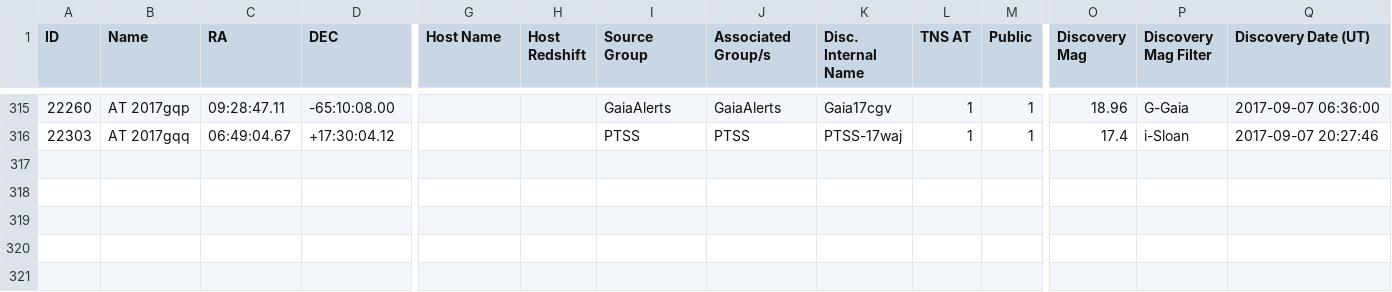
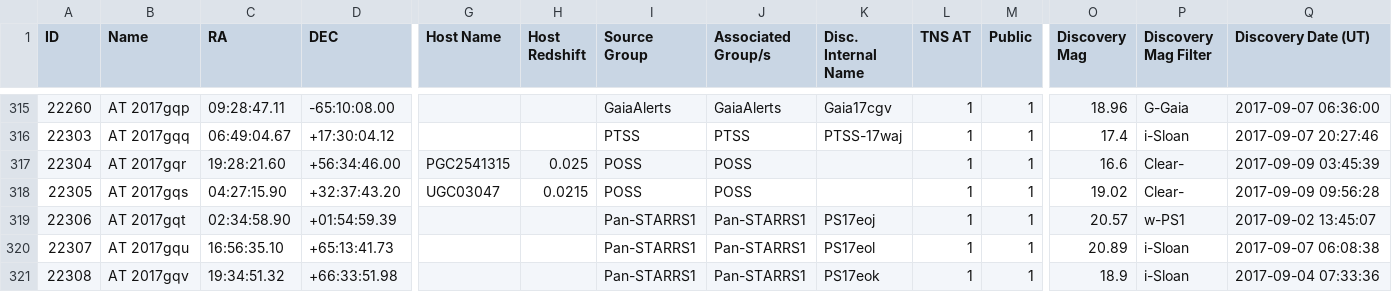
Before and after one commit to astrocatalogs/tde-external, a CSV file: TNS/page-17.csv, drawn as a sheet; only a part is shown, gaps mark what is left out; rows hold the shown columns only; the diff names each change by its address in the sheet, - before the commit and + after, or states it on an @@ line.

Commit message:
Astrocats v'0.3.25' SHA'78330bcf6dd31df8d38afd0609deafc5bea7a1b7' - TidalDisruptionCatalog SHA'46c6a02c549f02a4bc3e1940ac56a5c17db1a9af' : 'push' - adding all files.

```diff
--- a/TNS/page-17.csv
+++ b/TNS/page-17.csv
+row 317: 22304 | AT 2017gqr | 19:28:21.60 | +56:34:46.00 | PGC2541315 | 0.025 | POSS | POSS |  | 1 | 1 | 16.6 | Clear- | 2017-09-09 03:45:39
+row 318: 22305 | AT 2017gqs | 04:27:15.90 | +32:37:43.20 | UGC03047 | 0.0215 | POSS | POSS |  | 1 | 1 | 19.02 | Clear- | 2017-09-09 09:56:28
+row 319: 22306 | AT 2017gqt | 02:34:58.90 | +01:54:59.39 |  |  | Pan-STARRS1 | Pan-STARRS1 | PS17eoj | 1 | 1 | 20.57 | w-PS1 | 2017-09-02 13:45:07
+row 320: 22307 | AT 2017gqu | 16:56:35.10 | +65:13:41.73 |  |  | Pan-STARRS1 | Pan-STARRS1 | PS17eol | 1 | 1 | 20.89 | i-Sloan | 2017-09-07 06:08:38
+row 321: 22308 | AT 2017gqv | 19:34:51.32 | +66:33:51.98 |  |  | Pan-STARRS1 | Pan-STARRS1 | PS17eok | 1 | 1 | 18.9 | i-Sloan | 2017-09-04 07:33:36
```
Also changed, not shown: TNS/index.csv, 2 other files.
